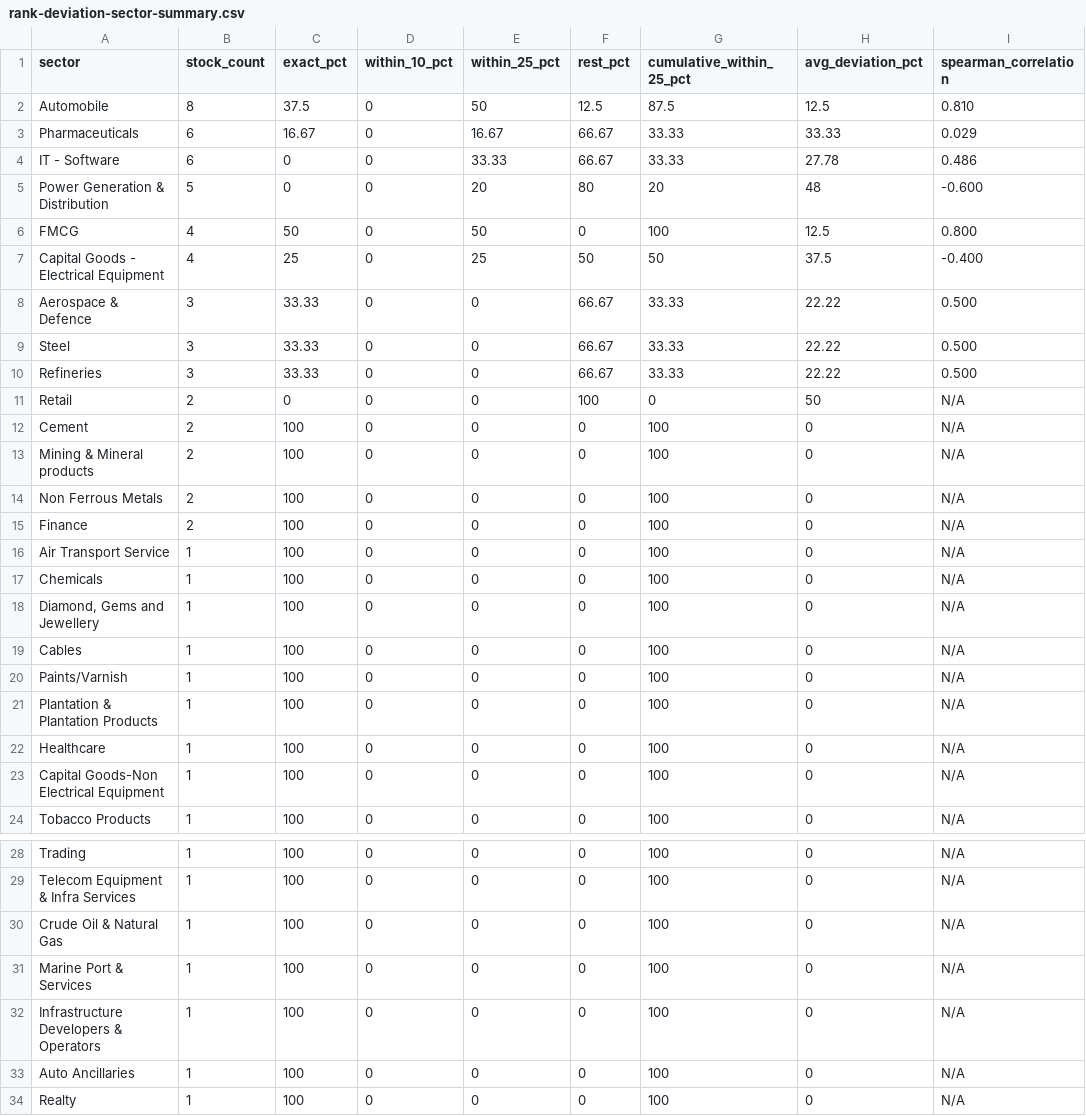
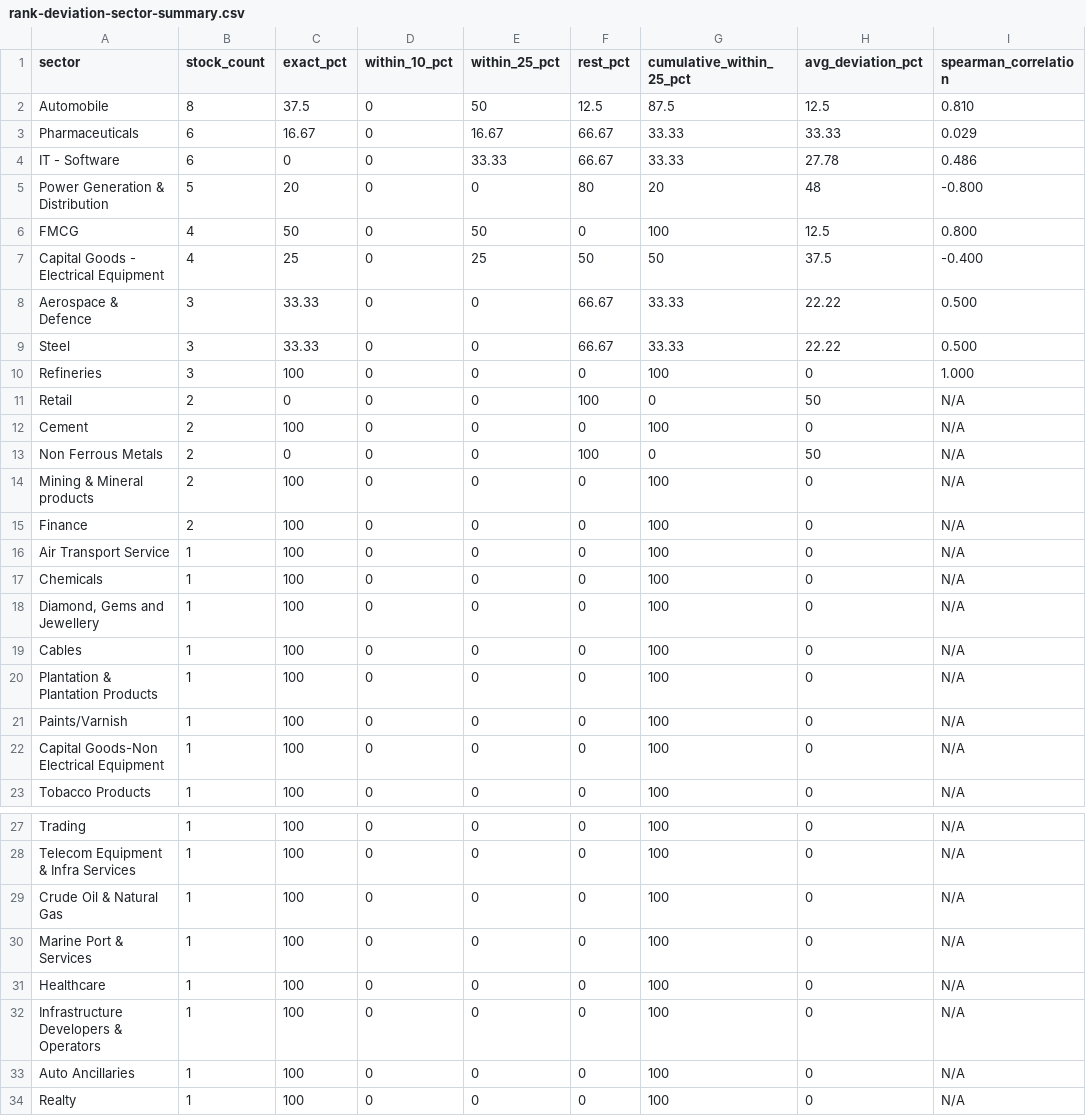
Before and after one commit to aby0607-maker/SF-backtesting, a CSV file: Backtest_2_V4_2021/1Y-2024-to-2025/rank-deviation-sector-summary.csv, drawn as a sheet; only a part is shown, gaps mark what is left out.

```diff
--- a/Backtest_2_V4_2021/1Y-2024-to-2025/rank-deviation-sector-summary.csv
+++ b/Backtest_2_V4_2021/1Y-2024-to-2025/rank-deviation-sector-summary.csv
@@ -4,3 +4,3 @@ sector,stock_count,exact_pct,within_10_pct,within_25_pct,rest_pct,cumulative_wit
 "IT - Software",6,0,0,33.33,66.67,33.33,27.78,0.486
-"Power Generation & Distribution",5,0,0,20,80,20,48,-0.600
+"Power Generation & Distribution",5,20,0,0,80,20,48,-0.800
 "FMCG",4,50,0,50,0,100,12.5,0.800
@@ -9,7 +9,7 @@ sector,stock_count,exact_pct,within_10_pct,within_25_pct,rest_pct,cumulative_wit
 "Steel",3,33.33,0,0,66.67,33.33,22.22,0.500
-"Refineries",3,33.33,0,0,66.67,33.33,22.22,0.500
+"Refineries",3,100,0,0,0,100,0,1.000
 "Retail",2,0,0,0,100,0,50,N/A
 "Cement",2,100,0,0,0,100,0,N/A
+"Non Ferrous Metals",2,0,0,0,100,0,50,N/A
 "Mining & Mineral products",2,100,0,0,0,100,0,N/A
-"Non Ferrous Metals",2,100,0,0,0,100,0,N/A
 "Finance",2,100,0,0,0,100,0,N/A
@@ -19,5 +19,4 @@ sector,stock_count,exact_pct,within_10_pct,within_25_pct,rest_pct,cumulative_wit
 "Cables",1,100,0,0,0,100,0,N/A
+"Plantation & Plantation Products",1,100,0,0,0,100,0,N/A
 "Paints/Varnish",1,100,0,0,0,100,0,N/A
-"Plantation & Plantation Products",1,100,0,0,0,100,0,N/A
-"Healthcare",1,100,0,0,0,100,0,N/A
 "Capital Goods-Non Electrical Equipment",1,100,0,0,0,100,0,N/A
@@ -31,2 +30,3 @@ sector,stock_count,exact_pct,within_10_pct,within_25_pct,rest_pct,cumulative_wit
 "Marine Port & Services",1,100,0,0,0,100,0,N/A
+"Healthcare",1,100,0,0,0,100,0,N/A
 "Infrastructure Developers & Operators",1,100,0,0,0,100,0,N/A
```
Also changed, not shown: Backtest_2_V4_2021/5Y-2021-to-2025/rank-deviation-detail.csv, Backtest_2_V4_2021/5Y-2021-to-2025/rank-deviation-sector-summary.csv, 30 other files.
